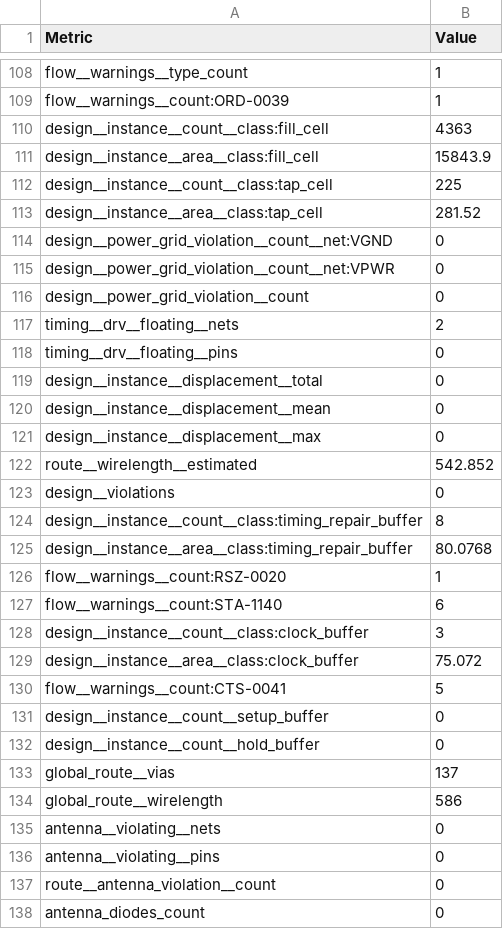
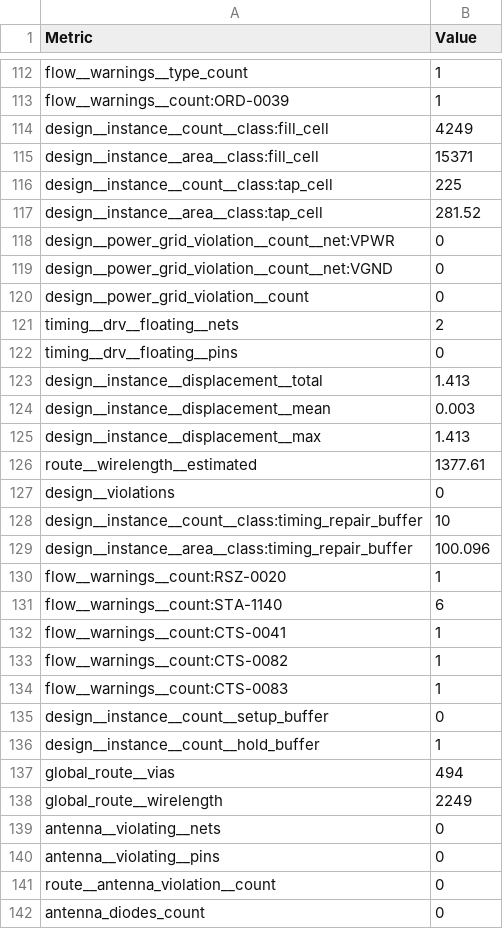
Before and after one commit to TinyTapeout/tinytapeout-sky-26c, a CSV file: projects/tt_um_wokwi_469453454643027969/stats/metrics.csv, drawn as a sheet; only a part is shown, gaps mark what is left out; the diff covers the shown part only.

Commit message:
feat: update project tt_um_wokwi_469453454643027969 from Zapdos12/tt-on-check-system
Commit: c9a9b57ca96b59138f4a332600da5dc3db5ee9e5
Workflow: https://github.com/Zapdos12/tt-on-check-system/actions/runs/31219832179

```diff
--- a/projects/tt_um_wokwi_469453454643027969/stats/metrics.csv
+++ b/projects/tt_um_wokwi_469453454643027969/stats/metrics.csv
@@ -109,8 +113,8 @@ flow__warnings__type_count,1
 flow__warnings__count:ORD-0039,1
-design__instance__count__class:fill_cell,4363
-design__instance__area__class:fill_cell,15843.9
+design__instance__count__class:fill_cell,4249
+design__instance__area__class:fill_cell,15371
 design__instance__count__class:tap_cell,225
 design__instance__area__class:tap_cell,281.52
+design__power_grid_violation__count__net:VPWR,0
 design__power_grid_violation__count__net:VGND,0
-design__power_grid_violation__count__net:VPWR,0
 design__power_grid_violation__count,0
@@ -118,18 +122,18 @@ timing__drv__floating__nets,2
 timing__drv__floating__pins,0
-design__instance__displacement__total,0
-design__instance__displacement__mean,0
-design__instance__displacement__max,0
-route__wirelength__estimated,542.852
+design__instance__displacement__total,1.413
+design__instance__displacement__mean,0.003
+design__instance__displacement__max,1.413
+route__wirelength__estimated,1377.61
 design__violations,0
-design__instance__count__class:timing_repair_buffer,8
-design__instance__area__class:timing_repair_buffer,80.0768
+design__instance__count__class:timing_repair_buffer,10
+design__instance__area__class:timing_repair_buffer,100.096
 flow__warnings__count:RSZ-0020,1
 flow__warnings__count:STA-1140,6
-design__instance__count__class:clock_buffer,3
-design__instance__area__class:clock_buffer,75.072
-flow__warnings__count:CTS-0041,5
+flow__warnings__count:CTS-0041,1
+flow__warnings__count:CTS-0082,1
+flow__warnings__count:CTS-0083,1
 design__instance__count__setup_buffer,0
-design__instance__count__hold_buffer,0
-global_route__vias,137
-global_route__wirelength,586
+design__instance__count__hold_buffer,1
+global_route__vias,494
+global_route__wirelength,2249
 antenna__violating__nets,0
```
Also changed, not shown: 8 added rows and 104 edited cells elsewhere in this file, 7 other files.
